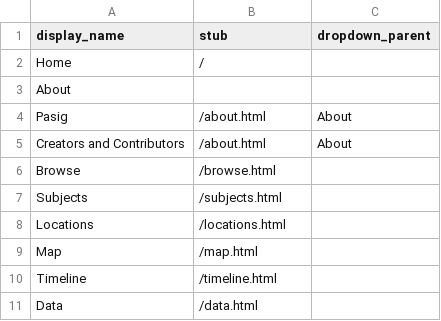
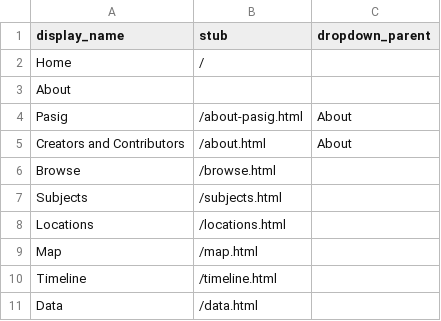
Before and after one commit to ccarlando/pasig-digital-archive, a CSV file: _data/config-nav.csv, drawn as a sheet.

Commit message:
Update config-nav.csv
Changed link of pasig

```diff
--- a/_data/config-nav.csv
+++ b/_data/config-nav.csv
@@ -3,3 +3,3 @@ Home,/
 About,
-Pasig,/about.html,About
+Pasig,/about-pasig.html,About
 Creators and Contributors,/about.html,About
```
